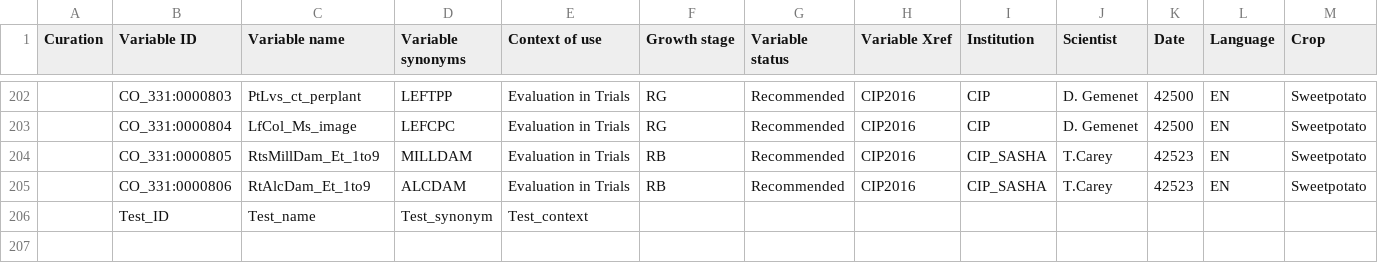
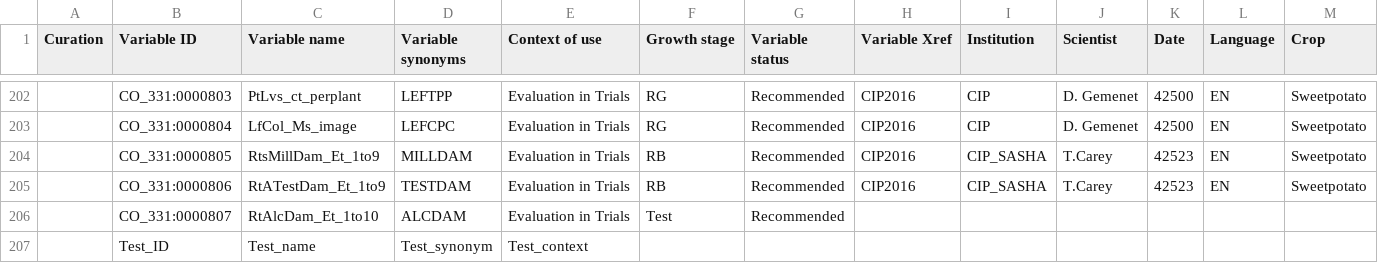
Before and after one commit to Planteome/CO_331-sweetpotato-traits, a CSV file: sweetpotatobase/CO_331.csv, drawn as a sheet; only a part is shown, gaps mark what is left out; rows hold the shown columns only; the diff names each change by its address in the sheet, - before the commit and + after, or states it on an @@ line.

Commit message:
add one test trait row in excel

```diff
--- a/sweetpotatobase/CO_331.csv
+++ b/sweetpotatobase/CO_331.csv
-C205 (Variable name): RtAlcDam_Et_1to9
+C205 (Variable name): RtATestDam_Et_1to9
-D205 (Variable synonyms): ALCDAM
+D205 (Variable synonyms): TESTDAM
+row 206:  | CO_331:0000807 | RtAlcDam_Et_1to10 | ALCDAM | Evaluation in Trials | Test | Recommended
```
